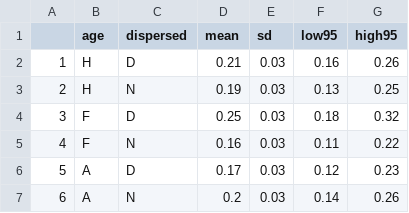
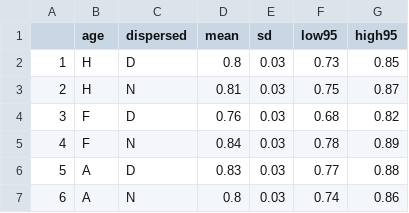
Before and after one commit to jswesner/liebl_birds, a CSV file: summary_stats.csv, drawn as a sheet.

```diff
--- a/summary_stats.csv
+++ b/summary_stats.csv
@@ -1,7 +1,7 @@
 "","age","dispersed","mean","sd","low95","high95"
-"1","H","D",0.21,0.03,0.16,0.26
-"2","H","N",0.19,0.03,0.13,0.25
-"3","F","D",0.25,0.03,0.18,0.32
-"4","F","N",0.16,0.03,0.11,0.22
-"5","A","D",0.17,0.03,0.12,0.23
-"6","A","N",0.2,0.03,0.14,0.26
+"1","H","D",0.8,0.03,0.73,0.85
+"2","H","N",0.81,0.03,0.75,0.87
+"3","F","D",0.76,0.03,0.68,0.82
+"4","F","N",0.84,0.03,0.78,0.89
+"5","A","D",0.83,0.03,0.77,0.88
+"6","A","N",0.8,0.03,0.74,0.86
```
Also changed, not shown: 5 other files.
